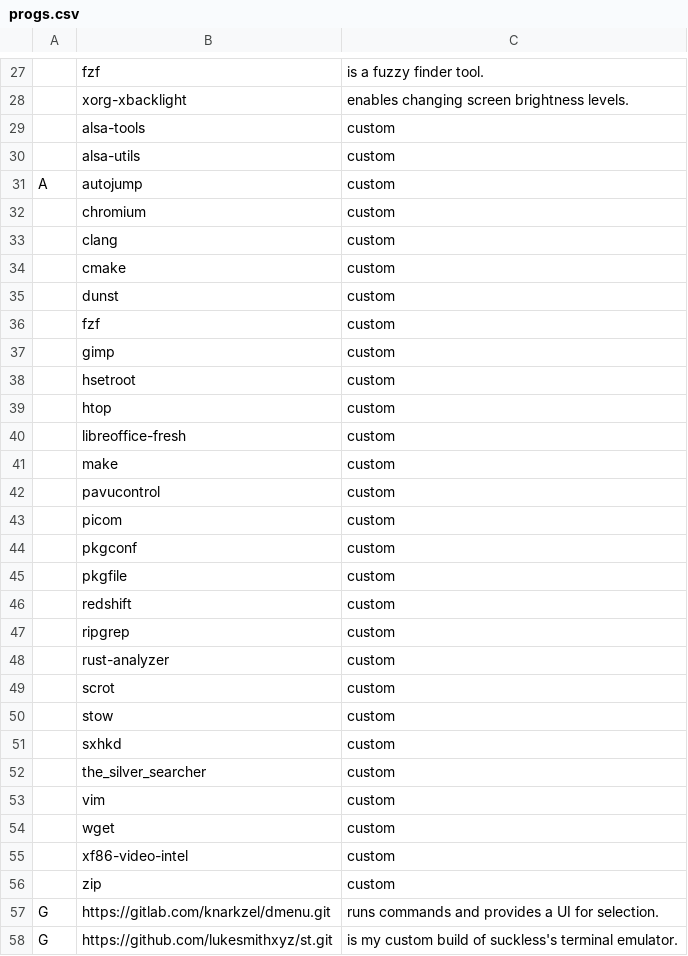
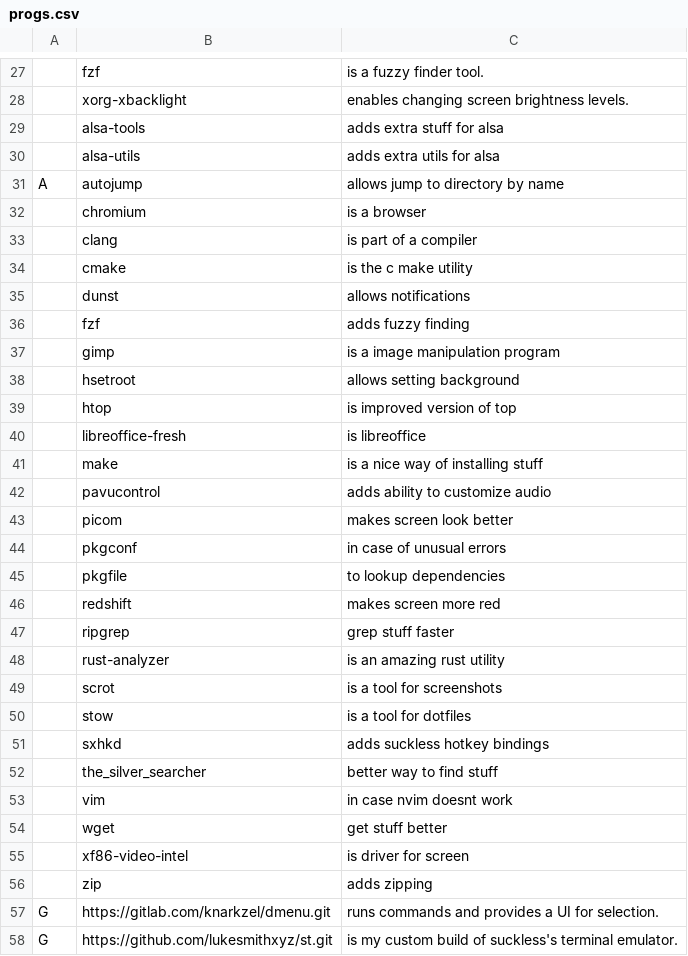
Before and after one commit to knarkzel/larbs, a CSV file: progs.csv, drawn as a sheet; only a part is shown, gaps mark what is left out; the diff names each change by its address in the sheet, - before the commit and + after, or states it on an @@ line.

```diff
--- a/progs.csv
+++ b/progs.csv
-C29: custom
+C29: adds extra stuff for alsa
-C30: custom
+C30: adds extra utils for alsa
-C31: custom
+C31: allows jump to directory by name
-C32: custom
+C32: is a browser
-C33: custom
+C33: is part of a compiler
-C34: custom
+C34: is the c make utility
-C35: custom
+C35: allows notifications
-C36: custom
+C36: adds fuzzy finding
-C37: custom
+C37: is a image manipulation program
-C38: custom
+C38: allows setting background
-C39: custom
+C39: is improved version of top
-C40: custom
+C40: is libreoffice
-C41: custom
+C41: is a nice way of installing stuff
-C42: custom
+C42: adds ability to customize audio
-C43: custom
+C43: makes screen look better
-C44: custom
+C44: in case of unusual errors
-C45: custom
+C45: to lookup dependencies
-C46: custom
+C46: makes screen more red
-C47: custom
+C47: grep stuff faster
-C48: custom
+C48: is an amazing rust utility
-C49: custom
+C49: is a tool for screenshots
-C50: custom
+C50: is a tool for dotfiles
-C51: custom
+C51: adds suckless hotkey bindings
-C52: custom
+C52: better way to find stuff
-C53: custom
+C53: in case nvim doesnt work
-C54: custom
+C54: get stuff better
-C55: custom
+C55: is driver for screen
-C56: custom
+C56: adds zipping
```
Also changed, not shown: 1 other file.
